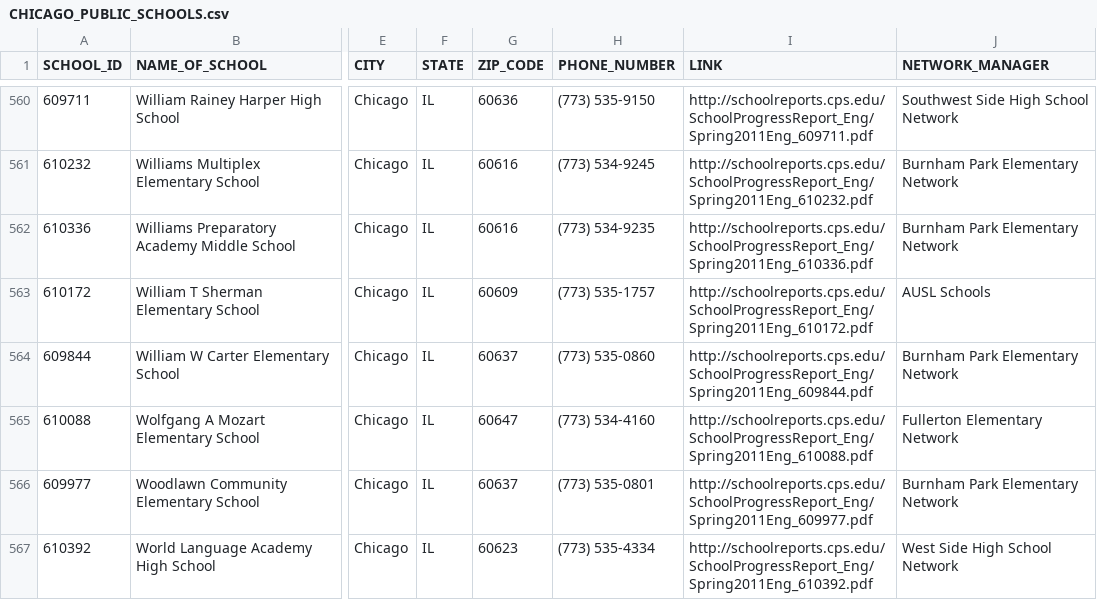
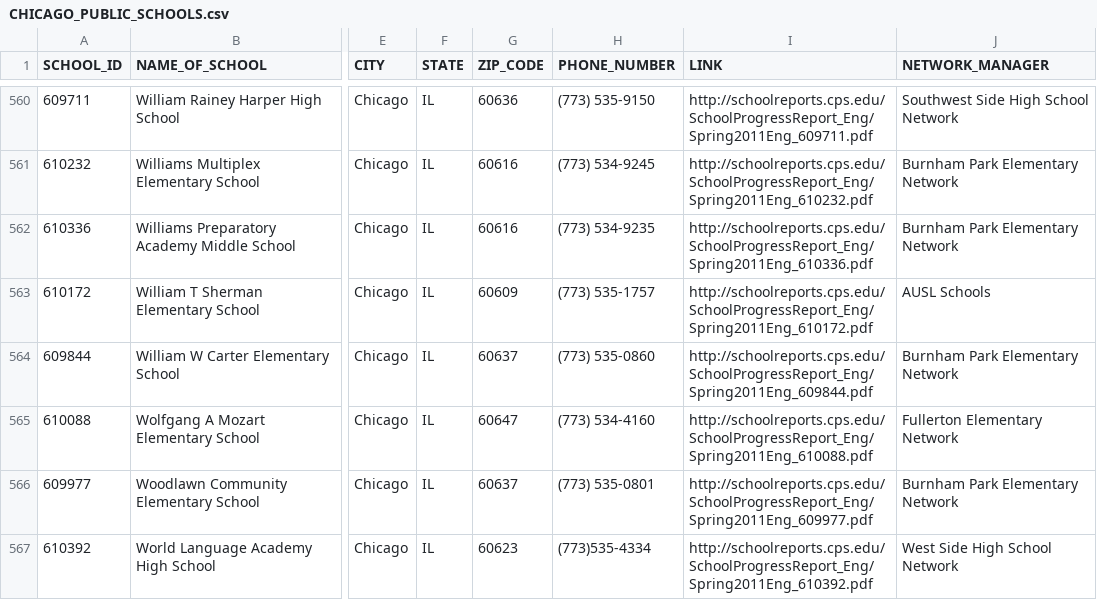
Before and after one commit to Sonya-7/Chicago_Area_Data, a CSV file: CHICAGO_PUBLIC_SCHOOLS.csv, drawn as a sheet; only a part is shown, gaps mark what is left out; the diff names each change by its address in the sheet, - before the commit and + after, or states it on an @@ line.

Commit message:
Created CHICAGO_PUBLIC_SCHOOLS File

```diff
--- a/CHICAGO_PUBLIC_SCHOOLS.csv
+++ b/CHICAGO_PUBLIC_SCHOOLS.csv
-H567 (PHONE_NUMBER): (773) 535-4334
+H567 (PHONE_NUMBER): (773)535-4334
```
